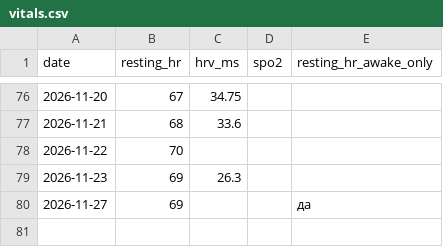
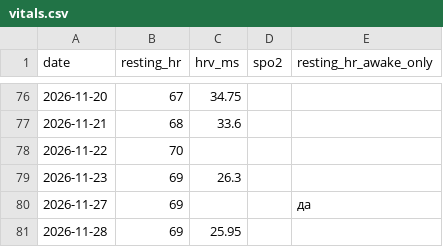
Before and after one commit to recr0ns/sphere-data, a CSV file: csv/vitals.csv, drawn as a sheet; only a part is shown, gaps mark what is left out.

```diff
--- a/csv/vitals.csv
+++ b/csv/vitals.csv
@@ -80 +80,2 @@ date,resting_hr,hrv_ms,spo2,resting_hr_awake_only
 2026-11-27,69,,,да
+2026-11-28,69,25.95,,
```
Also changed, not shown: csv/activity.csv, csv/sleep.csv.
